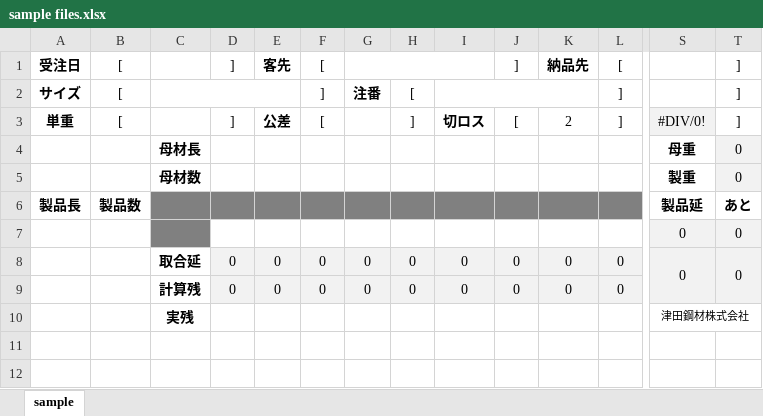
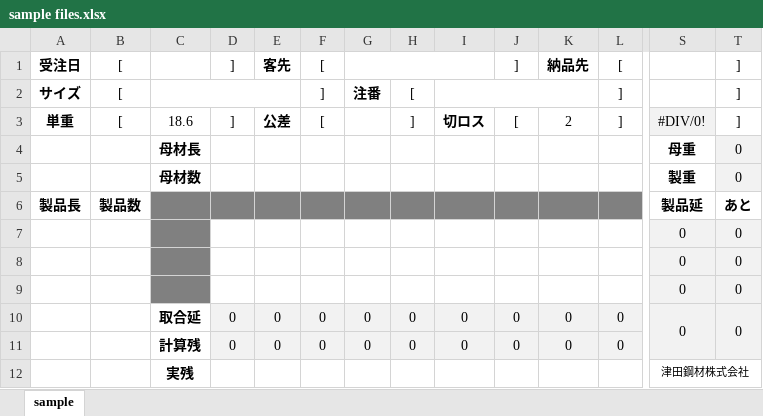
Before and after one commit to LeNhaAnticodon/convert-toriai-pdf-to-excel-real-, an Excel workbook: src/main/resources/com/example/convert_toriai_pdf_to_excel/sampleFiles/sample files.xlsx, sheet sample, drawn as a sheet; only a part is shown, gaps mark what is left out; values as stored, in another font and other column widths than the file's, no borders; conditional formats not drawn; rows hold the shown columns only; the diff names each change by its address in the sheet, - before the commit and + after, or states it on an @@ line.

```diff
--- a/src/main/resources/com/example/convert_toriai_pdf_to_excel/sampleFiles/sample files.xlsx (sheet sample)
+++ b/src/main/resources/com/example/convert_toriai_pdf_to_excel/sampleFiles/sample files.xlsx (sheet sample)
-C3: (empty)
+C3: 18.6
+row 7:  |  |  |  |  |  |  |  |  |  |  |  | 0 | 0
+row 8:  |  |  |  |  |  |  |  |  |  |  |  | 0 | 0
```
Also changed, not shown: formulas that keep their value, hidden cells, 1 other file.
